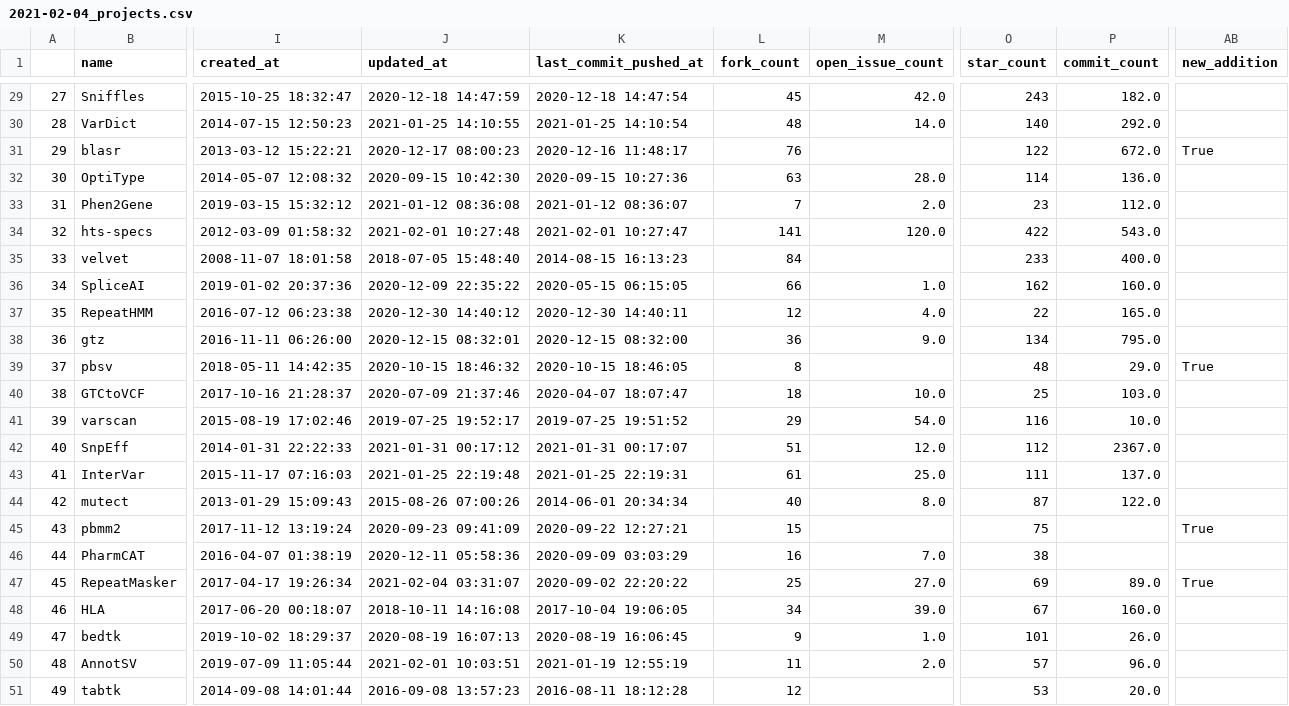
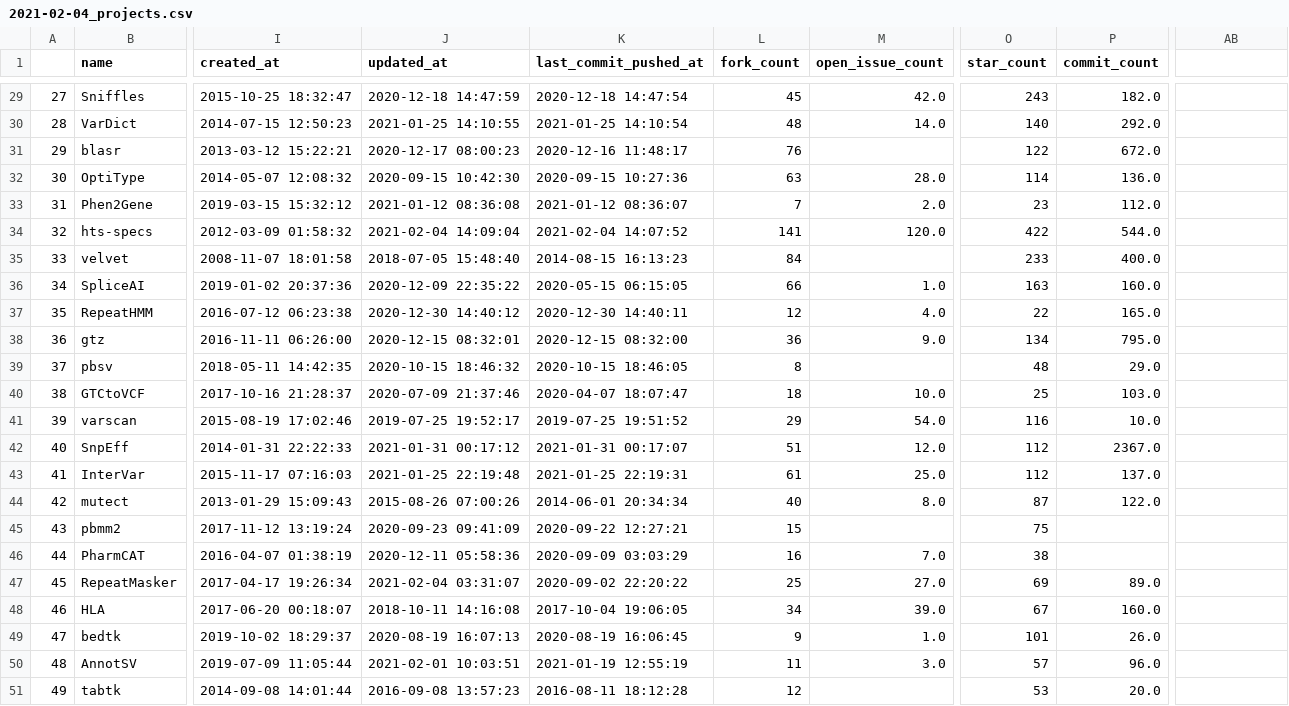
Before and after one commit to lqsae/best-of-bioinformatics, a CSV file: history/2021-02-04_projects.csv, drawn as a sheet; only a part is shown, gaps mark what is left out; the diff covers the shown part only; the diff names each change by its address in the sheet, - before the commit and + after, or states it on an @@ line.

```diff
--- a/history/2021-02-04_projects.csv
+++ b/history/2021-02-04_projects.csv
-AB1: new_addition
+AB1: (empty)
-AB31: True
+AB31: (empty)
-J34 (updated_at): 2021-02-01 10:27:48
+J34 (updated_at): 2021-02-04 14:09:04
-K34 (last_commit_pushed_at): 2021-02-01 10:27:47
+K34 (last_commit_pushed_at): 2021-02-04 14:07:52
-P34 (commit_count): 543.0
+P34 (commit_count): 544.0
-O36 (star_count): 162
+O36 (star_count): 163
-AB39: True
+AB39: (empty)
-O43 (star_count): 111
+O43 (star_count): 112
-AB45: True
+AB45: (empty)
-AB47: True
+AB47: (empty)
-M50 (open_issue_count): 2.0
+M50 (open_issue_count): 3.0
```
Also changed, not shown: 54 edited cells elsewhere in this file, 3 other files.
